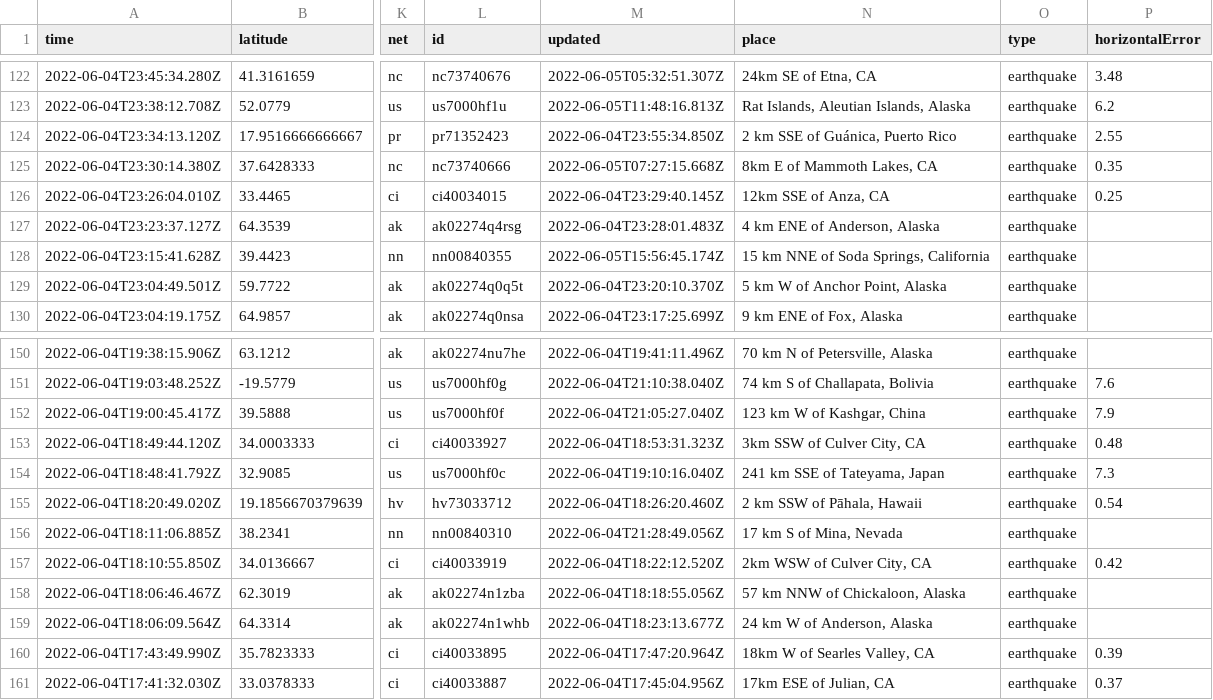
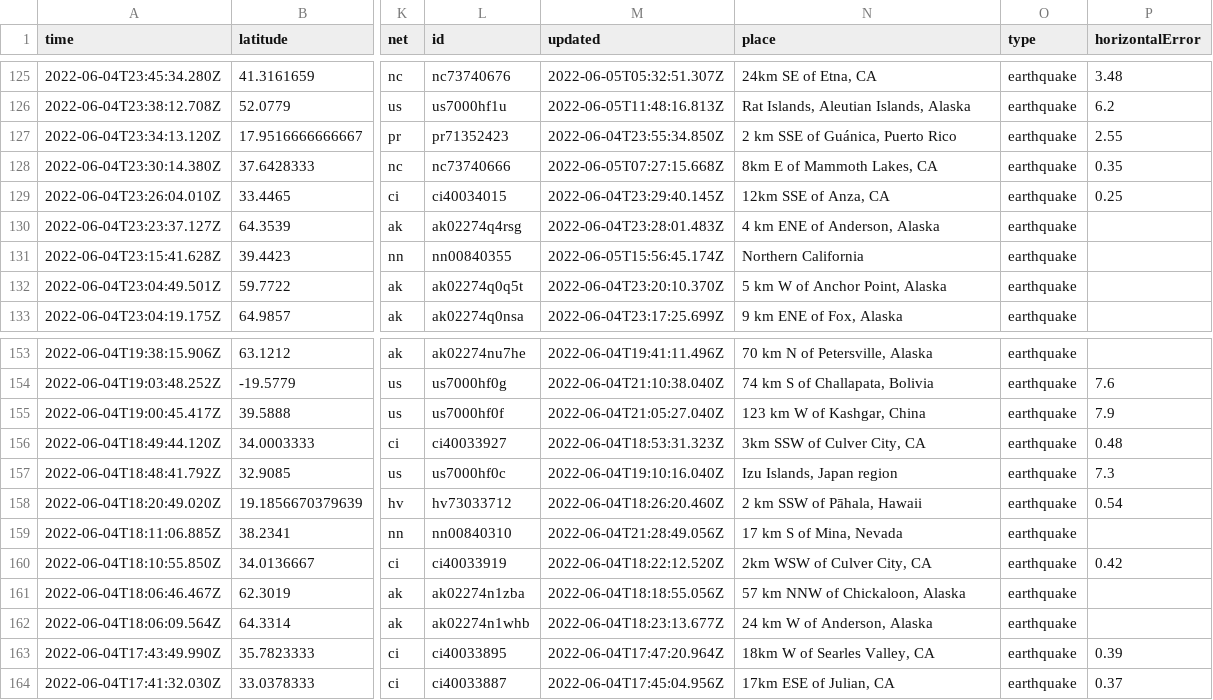
Before and after one commit to LauriNuoska/NICARharjoitus, a CSV file: usgs_current.csv, drawn as a sheet; only a part is shown, gaps mark what is left out; addresses are those after the commit; the diff covers the shown part only; the diff names each change by its address in the sheet, - before the commit and + after, or states it on an @@ line.

```diff
--- a/usgs_current.csv
+++ b/usgs_current.csv
-N131 (place): 15 km NNE of Soda Springs, California
+N131 (place): Northern California
-N157 (place): 241 km SSE of Tateyama, Japan
+N157 (place): Izu Islands, Japan region
```
Also changed, not shown: 3 added rows, 5 removed rows and 5 edited cells elsewhere in this file.
